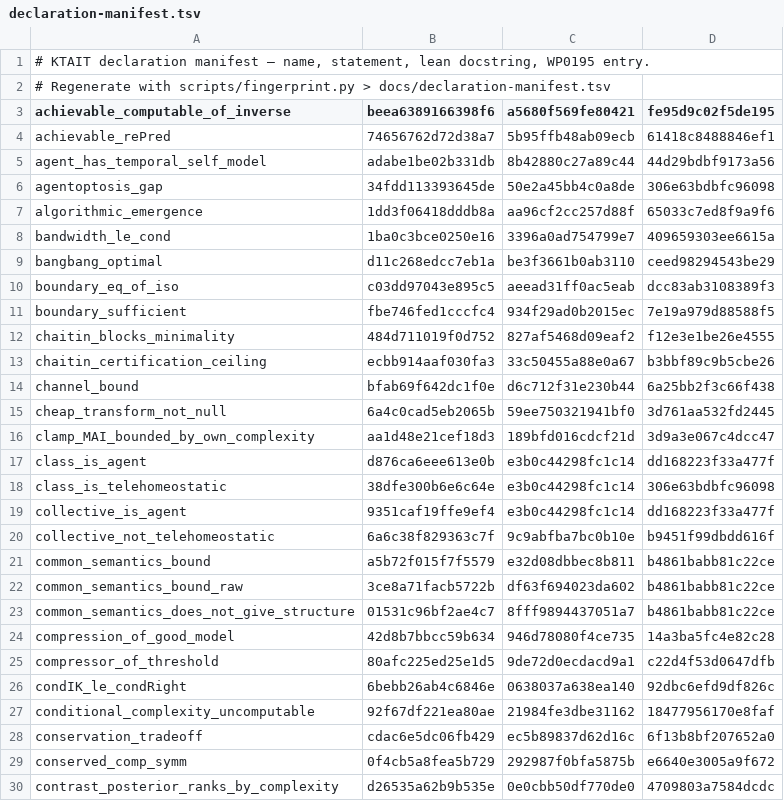
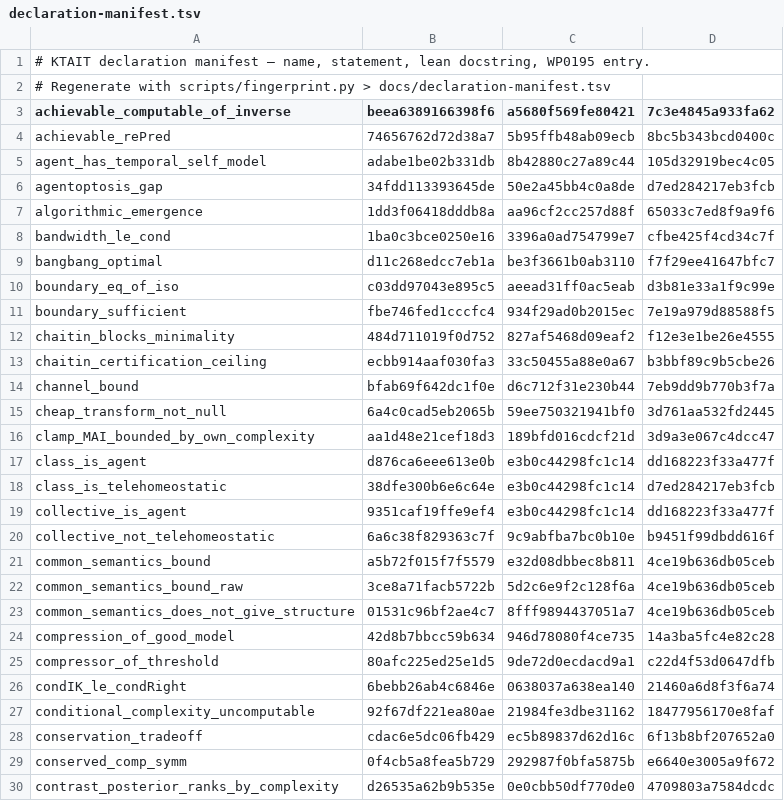
Before and after one commit to giulioruffini/KTAIT, a TSV file: docs/declaration-manifest.tsv, drawn as a sheet; only a part is shown; the diff covers the shown part only.

```diff
--- a/docs/declaration-manifest.tsv
+++ b/docs/declaration-manifest.tsv
@@ -2,10 +2,10 @@
 # Regenerate with scripts/fingerprint.py > docs/declaration-manifest.tsv
-achievable_computable_of_inverse	beea6389166398f6	a5680f569fe80421	fe95d9c02f5de195
-achievable_rePred	74656762d72d38a7	5b95ffb48ab09ecb	61418c8488846ef1
-agent_has_temporal_self_model	adabe1be02b331db	8b42880c27a89c44	44d29bdbf9173a56
-agentoptosis_gap	34fdd113393645de	50e2a45bb4c0a8de	306e63bdbfc96098
+achievable_computable_of_inverse	beea6389166398f6	a5680f569fe80421	7c3e4845a933fa62
+achievable_rePred	74656762d72d38a7	5b95ffb48ab09ecb	8bc5b343bcd0400c
+agent_has_temporal_self_model	adabe1be02b331db	8b42880c27a89c44	105d32919bec4c05
+agentoptosis_gap	34fdd113393645de	50e2a45bb4c0a8de	d7ed284217eb3fcb
 algorithmic_emergence	1dd3f06418dddb8a	aa96cf2cc257d88f	65033c7ed8f9a9f6
-bandwidth_le_cond	1ba0c3bce0250e16	3396a0ad754799e7	409659303ee6615a
-bangbang_optimal	d11c268edcc7eb1a	be3f3661b0ab3110	ceed98294543be29
-boundary_eq_of_iso	c03dd97043e895c5	aeead31ff0ac5eab	dcc83ab3108389f3
+bandwidth_le_cond	1ba0c3bce0250e16	3396a0ad754799e7	cfbe425f4cd34c7f
+bangbang_optimal	d11c268edcc7eb1a	be3f3661b0ab3110	f7f29ee41647bfc7
+boundary_eq_of_iso	c03dd97043e895c5	aeead31ff0ac5eab	d3b81e33a1f9c99e
 boundary_sufficient	fbe746fed1cccfc4	934f29ad0b2015ec	7e19a979d88588f5
@@ -13,3 +13,3 @@ chaitin_blocks_minimality	484d711019f0d752	827af5468d09eaf2	f12e3e1be26e4555
 chaitin_certification_ceiling	ecbb914aaf030fa3	33c50455a88e0a67	b3bbf89c9b5cbe26
-channel_bound	bfab69f642dc1f0e	d6c712f31e230b44	6a25bb2f3c66f438
+channel_bound	bfab69f642dc1f0e	d6c712f31e230b44	7eb9dd9b770b3f7a
 cheap_transform_not_null	6a4c0cad5eb2065b	59ee750321941bf0	3d761aa532fd2445
@@ -17,11 +17,11 @@ clamp_MAI_bounded_by_own_complexity	aa1d48e21cef18d3	189bfd016cdcf21d	3d9a3e067c
 class_is_agent	d876ca6eee613e0b	e3b0c44298fc1c14	dd168223f33a477f
-class_is_telehomeostatic	38dfe300b6e6c64e	e3b0c44298fc1c14	306e63bdbfc96098
+class_is_telehomeostatic	38dfe300b6e6c64e	e3b0c44298fc1c14	d7ed284217eb3fcb
 collective_is_agent	9351caf19ffe9ef4	e3b0c44298fc1c14	dd168223f33a477f
 collective_not_telehomeostatic	6a6c38f829363c7f	9c9abfba7bc0b10e	b9451f99dbdd616f
-common_semantics_bound	a5b72f015f7f5579	e32d08dbbec8b811	b4861babb81c22ce
-common_semantics_bound_raw	3ce8a71facb5722b	df63f694023da602	b4861babb81c22ce
-common_semantics_does_not_give_structure	01531c96bf2ae4c7	8fff9894437051a7	b4861babb81c22ce
+common_semantics_bound	a5b72f015f7f5579	e32d08dbbec8b811	4ce19b636db05ceb
+common_semantics_bound_raw	3ce8a71facb5722b	5d2c6e9f2c128f6a	4ce19b636db05ceb
+common_semantics_does_not_give_structure	01531c96bf2ae4c7	8fff9894437051a7	4ce19b636db05ceb
 compression_of_good_model	42d8b7bbcc59b634	946d78080f4ce735	14a3ba5fc4e82c28
 compressor_of_threshold	80afc225ed25e1d5	9de72d0ecdacd9a1	c22d4f53d0647dfb
-condIK_le_condRight	6bebb26ab4c6846e	0638037a638ea140	92dbc6efd9df826c
+condIK_le_condRight	6bebb26ab4c6846e	0638037a638ea140	21460a6d8f3f6a74
 conditional_complexity_uncomputable	92f67df221ea80ae	21984fe3dbe31162	18477956170e8faf
```
Also changed, not shown: 57 edited cells elsewhere in this file, 3 other files.
